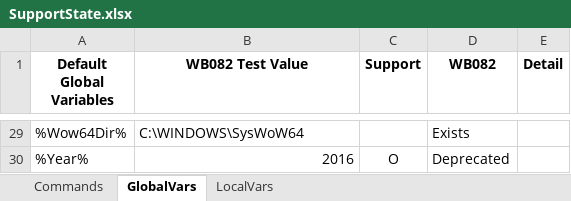
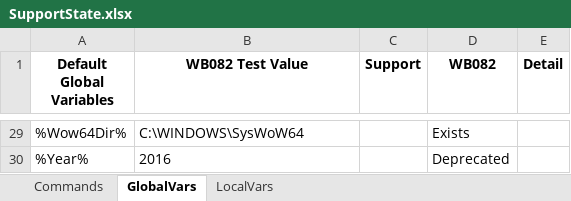
Before and after one commit to pebakery/pebakery, an Excel workbook: ResShare/SupportState.xlsx, sheet GlobalVars, drawn as a sheet; only a part is shown, gaps mark what is left out; values as stored, in another font and other column widths than the file's, no borders; the diff covers the shown part only; the diff names each change by its address in the sheet, - before the commit and + after, or states it on an @@ line.

```diff
--- a/ResShare/SupportState.xlsx (sheet GlobalVars)
+++ b/ResShare/SupportState.xlsx (sheet GlobalVars)
-B30 alignment: right
+B30 alignment: left
-C30 (Support): O
+C30 (Support): (empty)
```
Also changed, not shown: 9 added rows, 9 removed rows, 7 edited cells and cell formats elsewhere in this sheet, sheet Commands, 12 other files.
